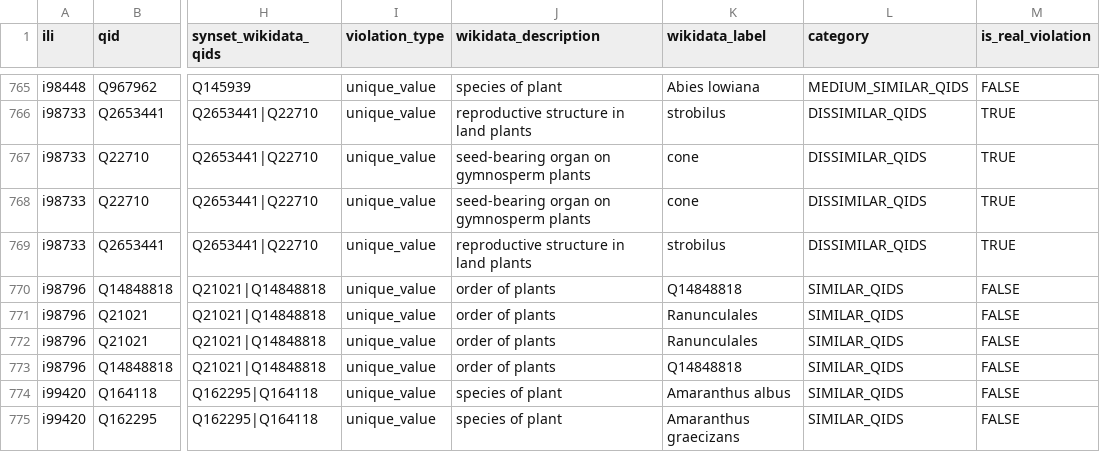
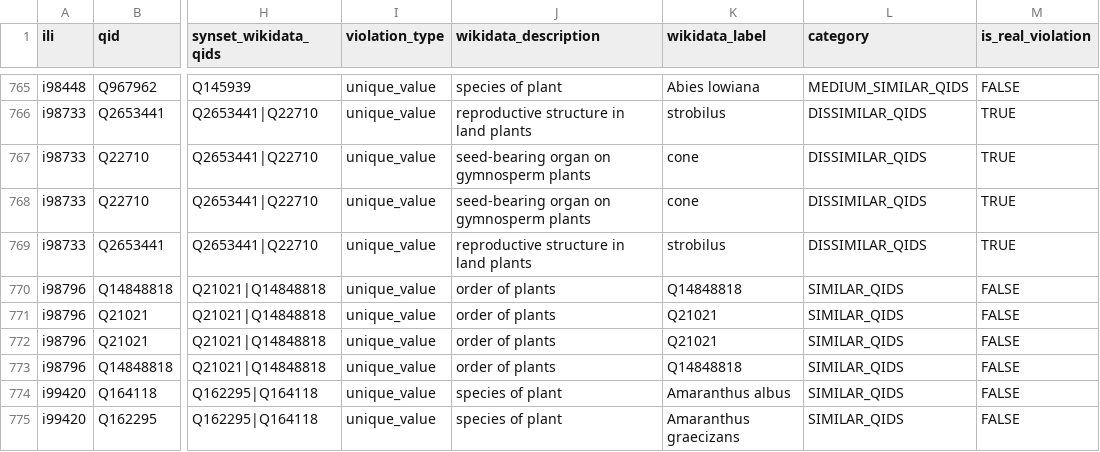
Before and after one commit to yapy28/Wordnet2Wikidata-Mappings, a CSV file: data/output/20260929/p5063_violations_final.csv, drawn as a sheet; only a part is shown, gaps mark what is left out; the diff covers the shown part only; the diff names each change by its address in the sheet, - before the commit and + after, or states it on an @@ line.

Commit message:
Refresh all violation data from live Wikidata SPARQL
- Re-ran fetch_violations.py: Fresh data from Wikidata SPARQL (2026-11-01)
- Re-ran categorize_violations.py: Updated categorization
- Re-ran categorize_violations_enhanced.py: Updated enhanced analysis
- Re-ran categorize_all_final.py: Updated final categorization (0% REVIEW)
- Re-ran generate_dashboard.py: Updated dashboard with fresh data

Data changes since September 29:
  P5063: 784 rows (unchanged)
  P8814: 1977 rows (down from 1989, 12 violations resolved in past 2 months)

All CSV files and dashboard now use CURRENT data from live Wikidata queries.

Generated by Mistral Vibe.
Co-Authored-By: Mistral Vibe <vibe@mistral.ai>

```diff
--- a/data/output/20260929/p5063_violations_final.csv
+++ b/data/output/20260929/p5063_violations_final.csv
-K771:K772 (wikidata_label): Ranunculales
+K771:K772 (wikidata_label): Q21021
```
Also changed, not shown: 1 added row, 1 removed row and 83 edited cells elsewhere in this file, data/output/20260929/p5063_violations_from_wd.csv, 7 other files.
